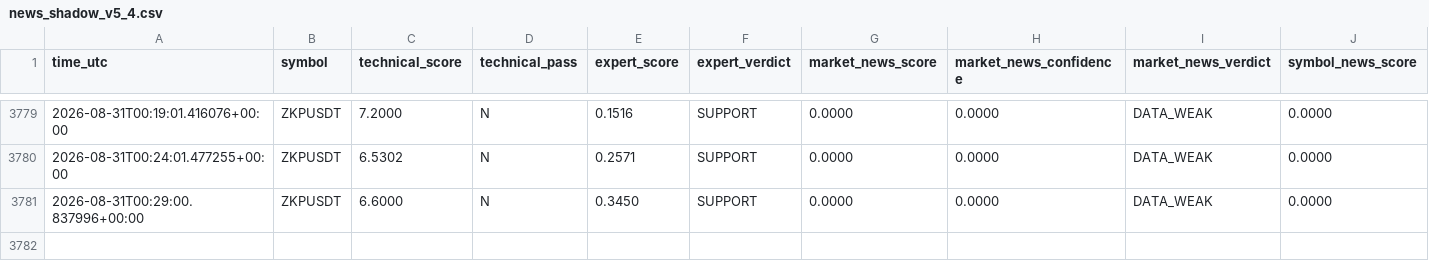
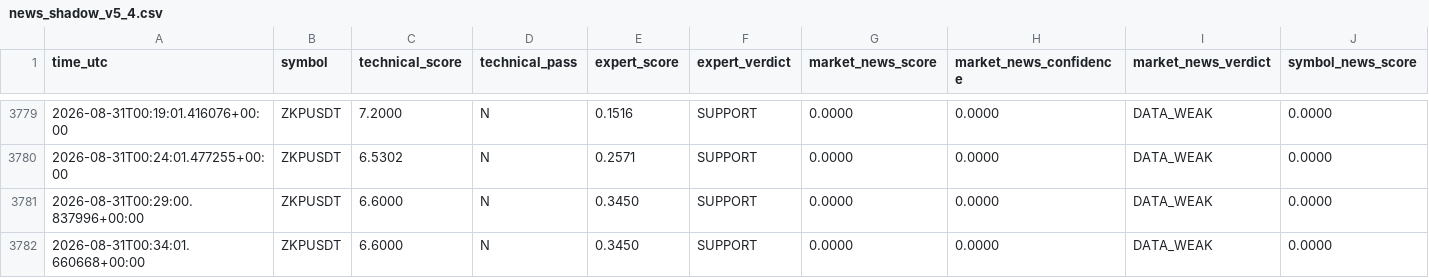
Before and after one commit to mrmatinbolandnazar-web/crypto-paper-bot, a CSV file: vps_reports/news_shadow_v5_4.csv, drawn as a sheet; only a part is shown, gaps mark what is left out; rows hold the shown columns only; the diff names each change by its address in the sheet, - before the commit and + after, or states it on an @@ line.

```diff
--- a/vps_reports/news_shadow_v5_4.csv
+++ b/vps_reports/news_shadow_v5_4.csv
+row 3782: 2026-08-31T00:34:01.660668+00:00 | ZKPUSDT | 6.6000 | N | 0.3450 | SUPPORT | 0.0000 | 0.0000 | DATA_WEAK | 0.0000
```
Also changed, not shown: vps_reports/crowd_psychology_v5_5.csv, 8 other files.
